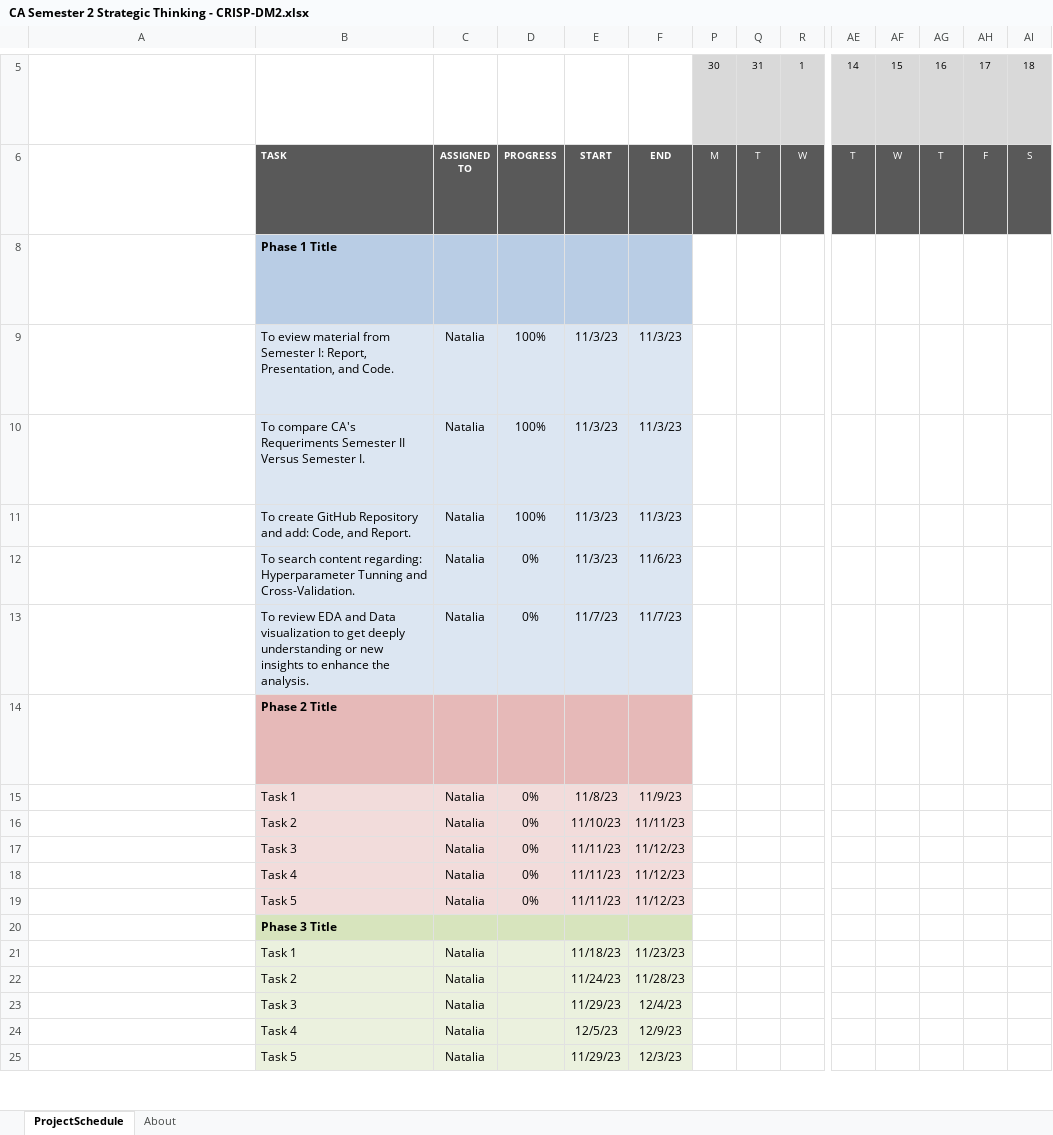
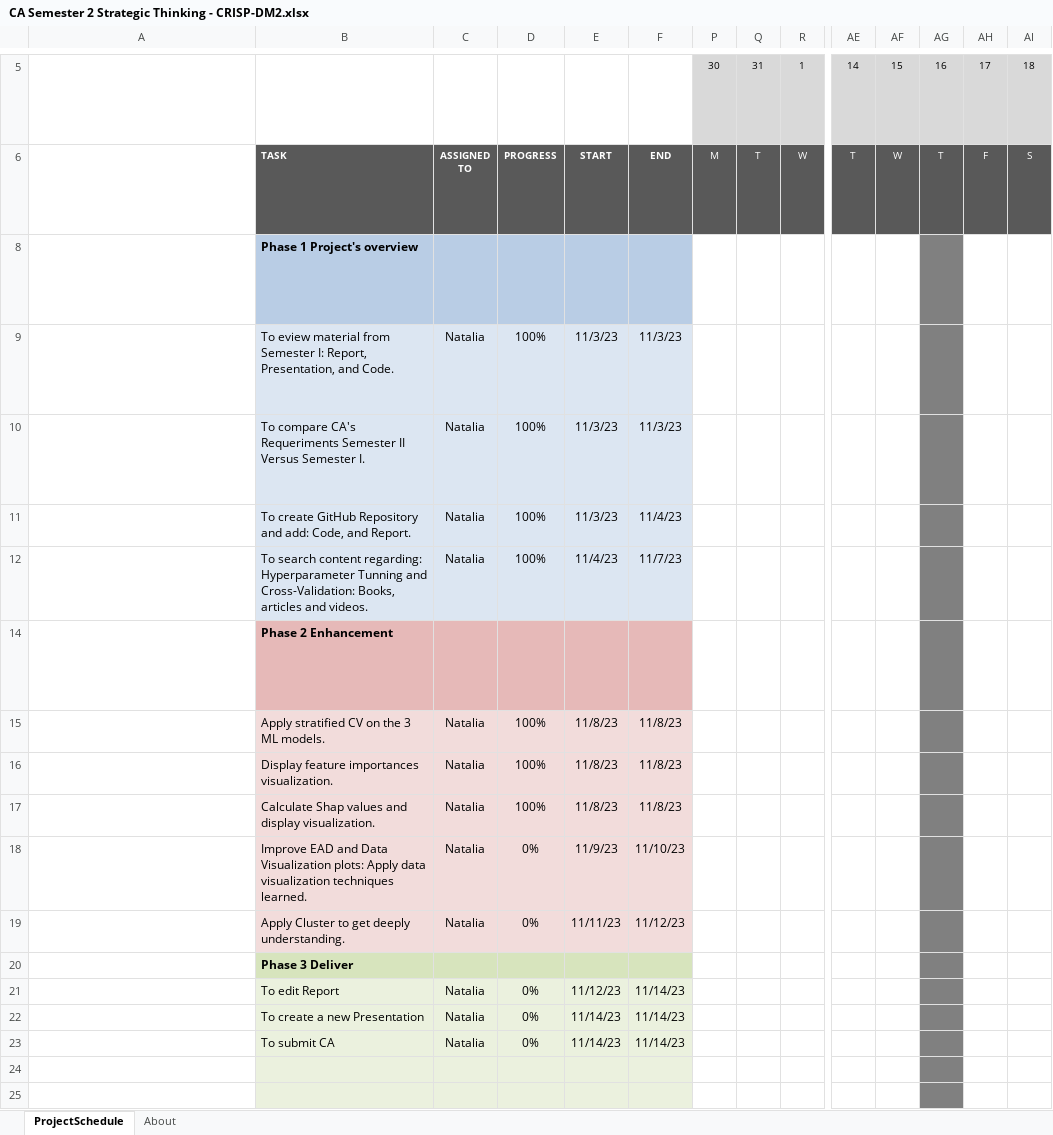
Before and after one commit to norodrigues111/Python-ML-Online-Shoppers, an Excel workbook: CA Semester 2 Strategic Thinking - CRISP-DM2.xlsx, sheet ProjectSchedule, drawn as a sheet; only a part is shown, gaps mark what is left out; long unchanged cells end in …; values as stored, in another font and other column widths than the file's, no borders; conditional formats not drawn; removed rows and columns are numbered as before the commit, all else as after; rows hold the shown columns only; the diff covers the shown part only; the diff names each change by its address in the sheet, - before the commit and + after, or states it on an @@ line.

Commit message:
Update CRISP-DM
Dates and New tasks updated.

```diff
--- a/CA Semester 2 Strategic Thinking - CRISP-DM2.xlsx (sheet ProjectSchedule)
+++ b/CA Semester 2 Strategic Thinking - CRISP-DM2.xlsx (sheet ProjectSchedule)
-B8: Phase 1 Title
+B8: Phase 1 Project's overview
-AG8:AG11 fill: none
+AG8:AG11 fill: #808080
-F11: 11/3/23
+F11: 11/4/23
-row 12:  | To search content regarding: Hyperparameter Tunning and Cross-Validation. | Natalia | 0% | 11/3/23 | 11/6/23
-B12: To review EDA and Data visualization to get deeply understanding or new insights to enhance the analysis.
+B12: To search content regarding: Hyperparameter Tunning and Cross-Validation: Books, articles and videos.
-D12: 0%
+D12: 100%
-E12: 11/7/23
+E12: 11/4/23
-AG12 fill: none
+AG12 fill: #808080
-B14: Phase 2 Title
+B14: Phase 2 Enhancement
-AG14:AG15 fill: none
+AG14:AG15 fill: #808080
-B15: Task 1
+B15: Apply stratified CV on the 3 ML models.
-D15: 0%
+D15: 100%
-F15: 11/9/23
+F15: 11/8/23
-row 16:  | Task 2 | Natalia | 0% | 11/10/23 | 11/11/23
-row 17:  | Task 3 | Natalia | 0% | 11/11/23 | 11/12/23
+row 16:  | Display feature importances visualization. | Natalia | 100% | 11/8/23 | 11/8/23
+row 17:  | Calculate Shap values and display visualization. | Natalia | 100% | 11/8/23 | 11/8/23
-B18: Task 4
+B18: Improve EAD and Data Visualization plots: Apply data visualization techniques learned.
-E18: 11/11/23
+E18: 11/9/23
-F18: 11/12/23
+F18: 11/10/23
-AG18:AG20 fill: none
+AG18:AG20 fill: #808080
-B19: Task 5
+B19: Apply Cluster to get deeply understanding.
-B20: Phase 3 Title
+B20: Phase 3 Deliver
-row 21:  | Task 1 | Natalia |  | 11/18/23 | 11/23/23
-row 22:  | Task 2 | Natalia |  | 11/24/23 | 11/28/23
-row 23:  | Task 3 | Natalia |  | 11/29/23 | 12/4/23
+row 21:  | To edit Report | Natalia | 0% | 11/12/23 | 11/14/23
+row 22:  | To create a new Presentation | Natalia | 0% | 11/14/23 | 11/14/23
+row 23:  | To submit CA | Natalia | 0% | 11/14/23 | 11/14/23
-row 24:  | Task 4 | Natalia |  | 12/5/23 | 12/9/23
+row 24: (empty)
-AG24:AG25 fill: none
+AG24:AG25 fill: #808080
-row 25:  | Task 5 | Natalia |  | 11/29/23 | 12/3/23
+row 25: (empty)
```
Also changed, not shown: 21 edited cells and cell formats elsewhere in this sheet, formulas that keep their value, hidden cells.
